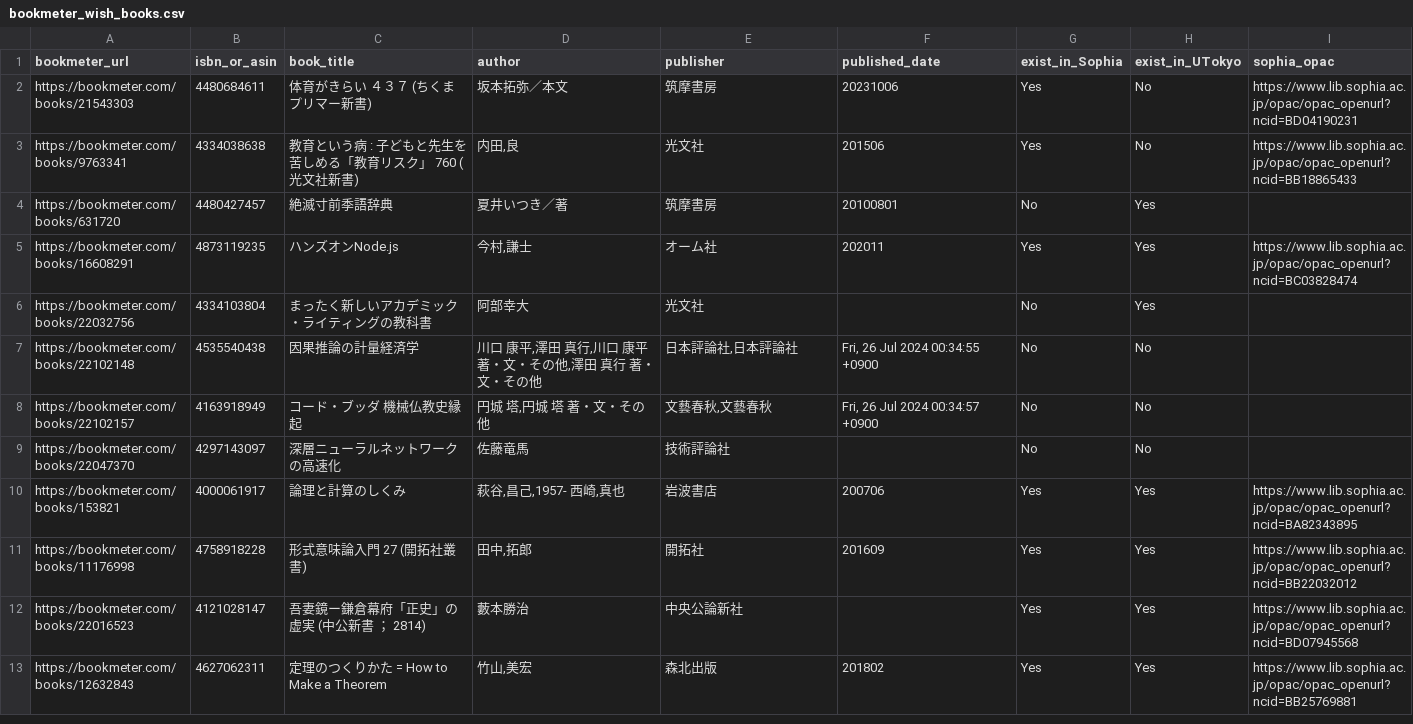
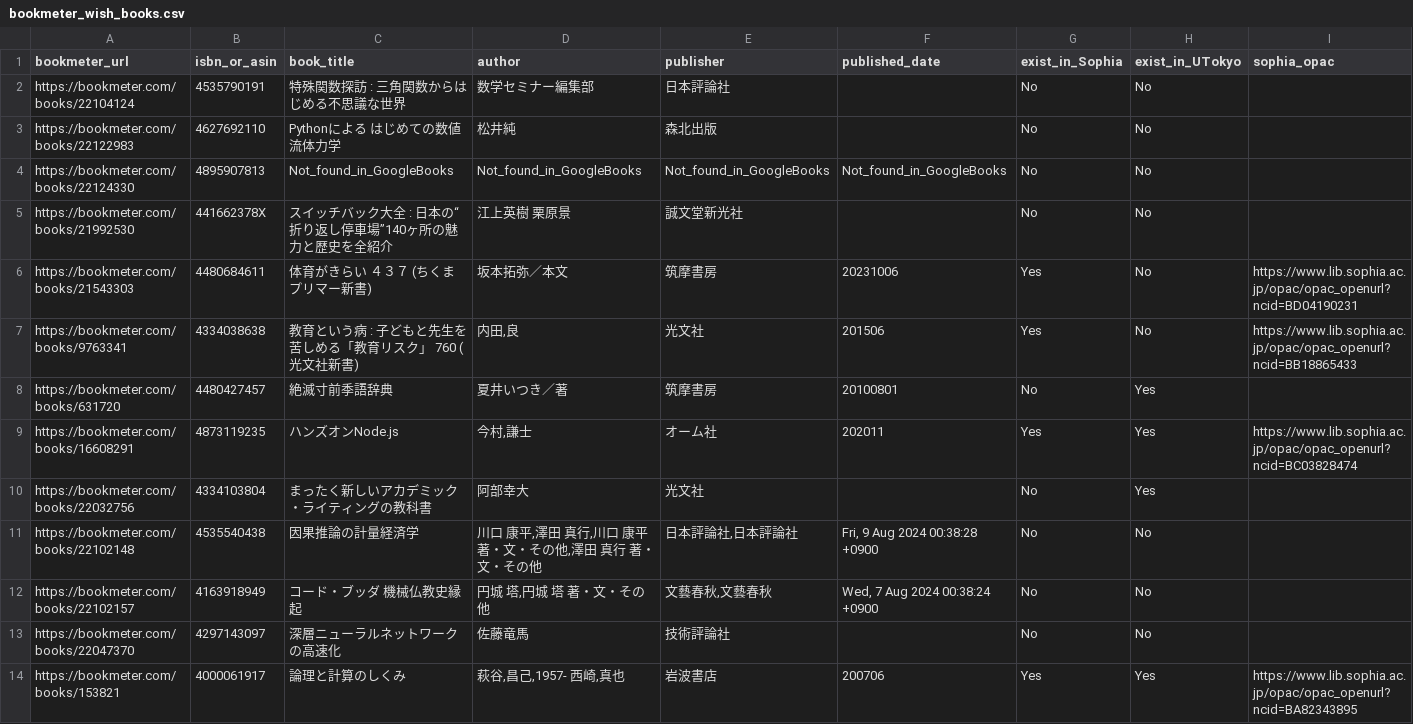
Before and after one commit to stepney141/favs, a CSV file: bookmeter_wish/csv/bookmeter_wish_books.csv, drawn as a sheet; only a part is shown; the shorter side is filled out with more unchanged rows; addresses are those after the commit; rows hold the shown columns only; the diff names each change by its address in the sheet, - before the commit and + after, or states it on an @@ line.

```diff
--- a/bookmeter_wish/csv/bookmeter_wish_books.csv
+++ b/bookmeter_wish/csv/bookmeter_wish_books.csv
+row 2: https://bookmeter.com/books/22104124 | 4535790191 | 特殊関数探訪 : 三角関数からはじめる不思議な世界 | 数学セミナー編集部 | 日本評論社 |  | No | No
+row 3: https://bookmeter.com/books/22122983 | 4627692110 | Pythonによる はじめての数値流体力学 | 松井純 | 森北出版 |  | No | No
+row 4: https://bookmeter.com/books/22124330 | 4895907813 | Not_found_in_GoogleBooks | Not_found_in_GoogleBooks | Not_found_in_GoogleBooks | Not_found_in_GoogleBooks | No | No
+row 5: https://bookmeter.com/books/21992530 | 441662378X | スイッチバック大全 : 日本の“折り返し停車場”140ヶ所の魅力と歴史を全紹介 | 江上英樹 栗原景 | 誠文堂新光社 |  | No | No
-F11 (published_date): Fri, 26 Jul 2024 00:34:55 +0900
+F11 (published_date): Fri, 9 Aug 2024 00:38:28 +0900
-F12 (published_date): Fri, 26 Jul 2024 00:34:57 +0900
+F12 (published_date): Wed, 7 Aug 2024 00:38:24 +0900
```
Also changed, not shown: bookmeter_wish/csv/not_in_Sophia.csv, bookmeter_wish/csv/not_in_Sophia_and_UTokyo.csv, 8 other files.
